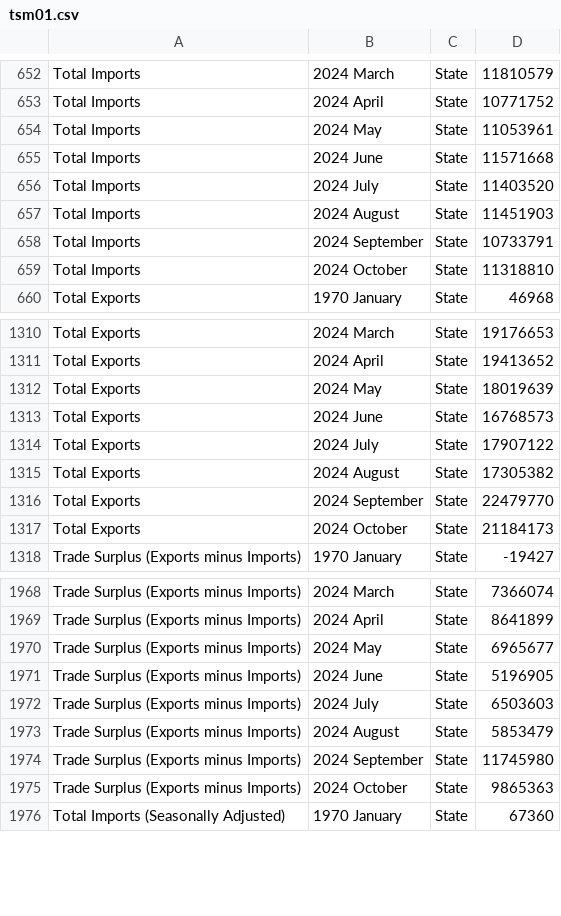
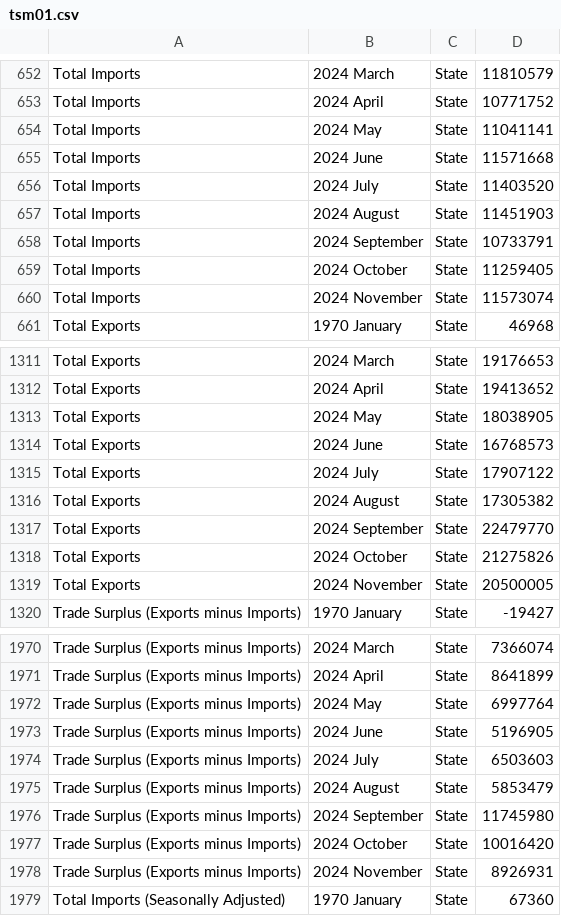
Before and after one commit to flanneryjcso/econ_dash_data, a CSV file: tsm01.csv, drawn as a sheet; only a part is shown, gaps mark what is left out; the diff covers the shown part only.

```diff
--- a/tsm01.csv
+++ b/tsm01.csv
@@ -653,3 +653,3 @@ Total Imports,2024 March,State,11810579
 Total Imports,2024 April,State,10771752
-Total Imports,2024 May,State,11053961
+Total Imports,2024 May,State,11041141
 Total Imports,2024 June,State,11571668
@@ -658,3 +658,4 @@ Total Imports,2024 August,State,11451903
 Total Imports,2024 September,State,10733791
-Total Imports,2024 October,State,11318810
+Total Imports,2024 October,State,11259405
+Total Imports,2024 November,State,11573074
 Total Exports,1970 January,State,46968
@@ -1311,3 +1312,3 @@ Total Exports,2024 March,State,19176653
 Total Exports,2024 April,State,19413652
-Total Exports,2024 May,State,18019639
+Total Exports,2024 May,State,18038905
 Total Exports,2024 June,State,16768573
@@ -1316,3 +1317,4 @@ Total Exports,2024 August,State,17305382
 Total Exports,2024 September,State,22479770
-Total Exports,2024 October,State,21184173
+Total Exports,2024 October,State,21275826
+Total Exports,2024 November,State,20500005
 Trade Surplus (Exports minus Imports),1970 January,State,-19427
@@ -1969,3 +1971,3 @@ Trade Surplus (Exports minus Imports),2024 March,State,7366074
 Trade Surplus (Exports minus Imports),2024 April,State,8641899
-Trade Surplus (Exports minus Imports),2024 May,State,6965677
+Trade Surplus (Exports minus Imports),2024 May,State,6997764
 Trade Surplus (Exports minus Imports),2024 June,State,5196905
@@ -1974,3 +1976,4 @@ Trade Surplus (Exports minus Imports),2024 August,State,5853479
 Trade Surplus (Exports minus Imports),2024 September,State,11745980
-Trade Surplus (Exports minus Imports),2024 October,State,9865363
+Trade Surplus (Exports minus Imports),2024 October,State,10016420
+Trade Surplus (Exports minus Imports),2024 November,State,8926931
 Total Imports (Seasonally Adjusted),1970 January,State,67360
```
Also changed, not shown: 3 added rows and 17 edited cells elsewhere in this file, 1 other file.
